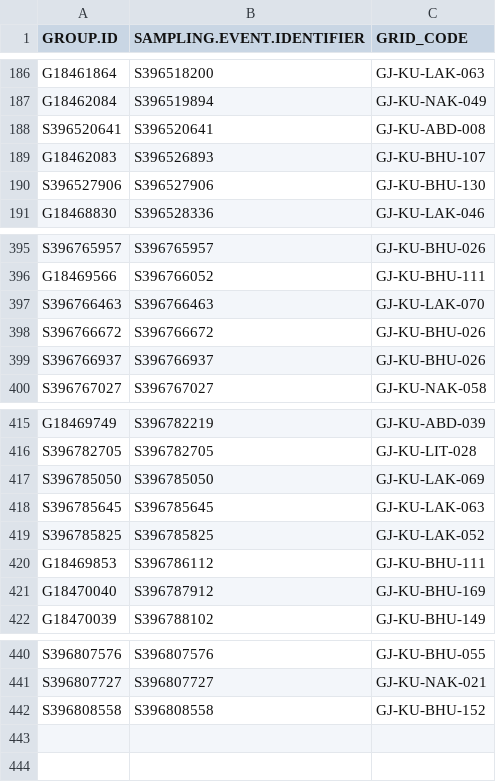
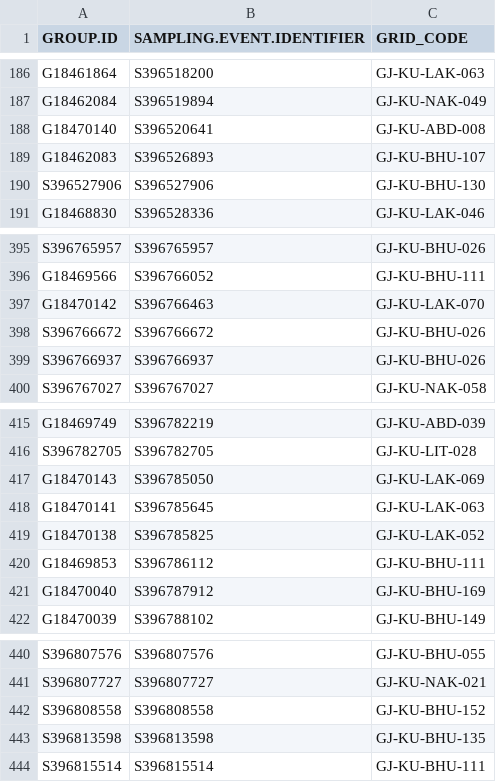
Before and after one commit to birdcountindia/pmc-dashboard, a CSV file: years/2026/nonprotocol/checklist_grid_map.csv, drawn as a sheet; only a part is shown, gaps mark what is left out.

```diff
--- a/years/2026/nonprotocol/checklist_grid_map.csv
+++ b/years/2026/nonprotocol/checklist_grid_map.csv
@@ -187,3 +187,3 @@ G18461864,S396518200,GJ-KU-LAK-063
 G18462084,S396519894,GJ-KU-NAK-049
-S396520641,S396520641,GJ-KU-ABD-008
+G18470140,S396520641,GJ-KU-ABD-008
 G18462083,S396526893,GJ-KU-BHU-107
@@ -396,3 +396,3 @@ S396765957,S396765957,GJ-KU-BHU-026
 G18469566,S396766052,GJ-KU-BHU-111
-S396766463,S396766463,GJ-KU-LAK-070
+G18470142,S396766463,GJ-KU-LAK-070
 S396766672,S396766672,GJ-KU-BHU-026
@@ -416,5 +416,5 @@ G18469749,S396782219,GJ-KU-ABD-039
 S396782705,S396782705,GJ-KU-LIT-028
-S396785050,S396785050,GJ-KU-LAK-069
-S396785645,S396785645,GJ-KU-LAK-063
-S396785825,S396785825,GJ-KU-LAK-052
+G18470143,S396785050,GJ-KU-LAK-069
+G18470141,S396785645,GJ-KU-LAK-063
+G18470138,S396785825,GJ-KU-LAK-052
 G18469853,S396786112,GJ-KU-BHU-111
@@ -442 +442,3 @@ S396807727,S396807727,GJ-KU-NAK-021
 S396808558,S396808558,GJ-KU-BHU-152
+S396813598,S396813598,GJ-KU-BHU-135
+S396815514,S396815514,GJ-KU-BHU-111
```
Also changed, not shown: years/2026/checklist_grid_map.csv, years/2026/protocol/checklist_grid_map.csv, 31 other files.
